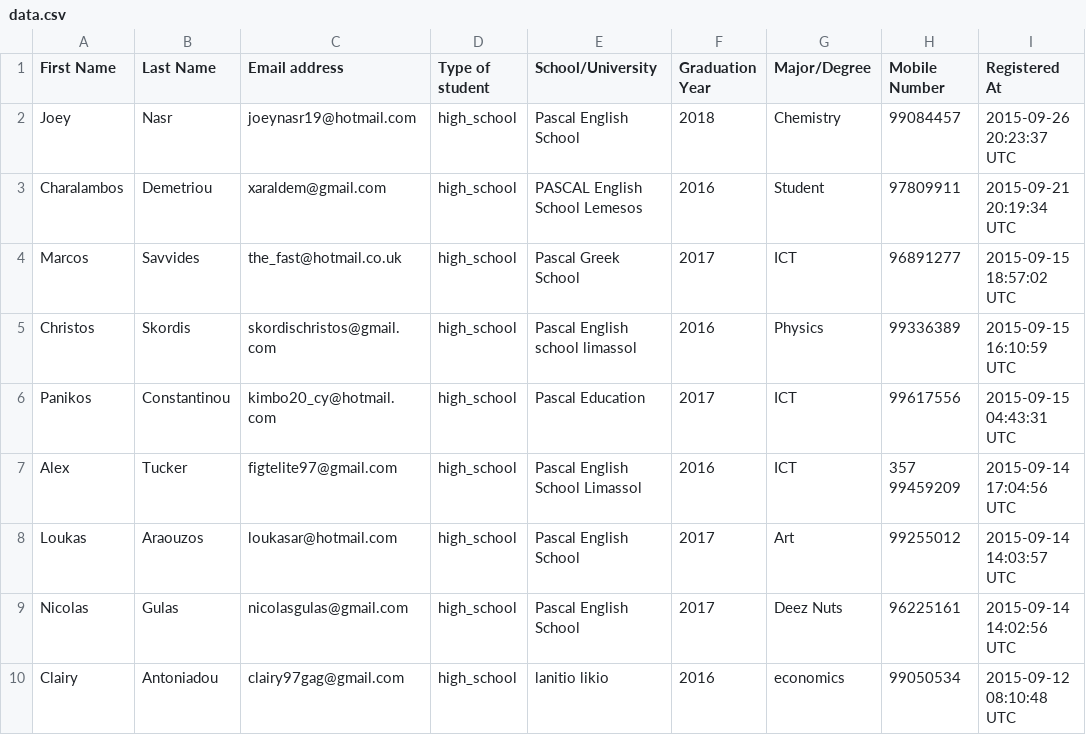
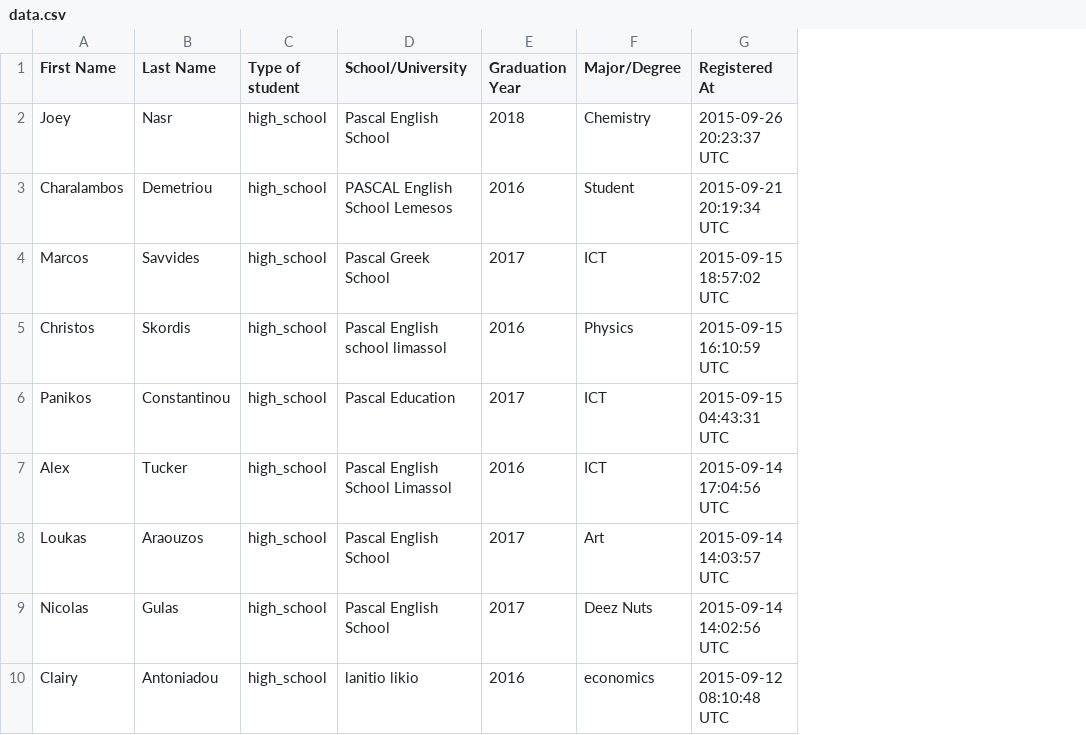
Before and after one commit to LLHD/certificate-generator, a CSV file: data.csv, drawn as a sheet; only a part is shown; the diff names each change by its address in the sheet, - before the commit and + after, or states it on an @@ line.

Commit message:
removed contact data

```diff
--- a/data.csv
+++ b/data.csv
-column C (Email address), rows 2-10: joeynasr19@hotmail.com | xaraldem@gmail.com | the_fast@hotmail.co.uk | skordischristos@gmail.com | kimbo20_cy@hotmail.com | figtelite97@gmail.com | loukasar@hotmail.com | nicolasgulas@gmail.com | clairy97gag@gmail.com
-column H (Mobile Number), rows 2-10: 99084457 | 97809911 | 96891277 | 99336389 | 99617556 | 357 99459209 | 99255012 | 96225161 | 99050534
```
